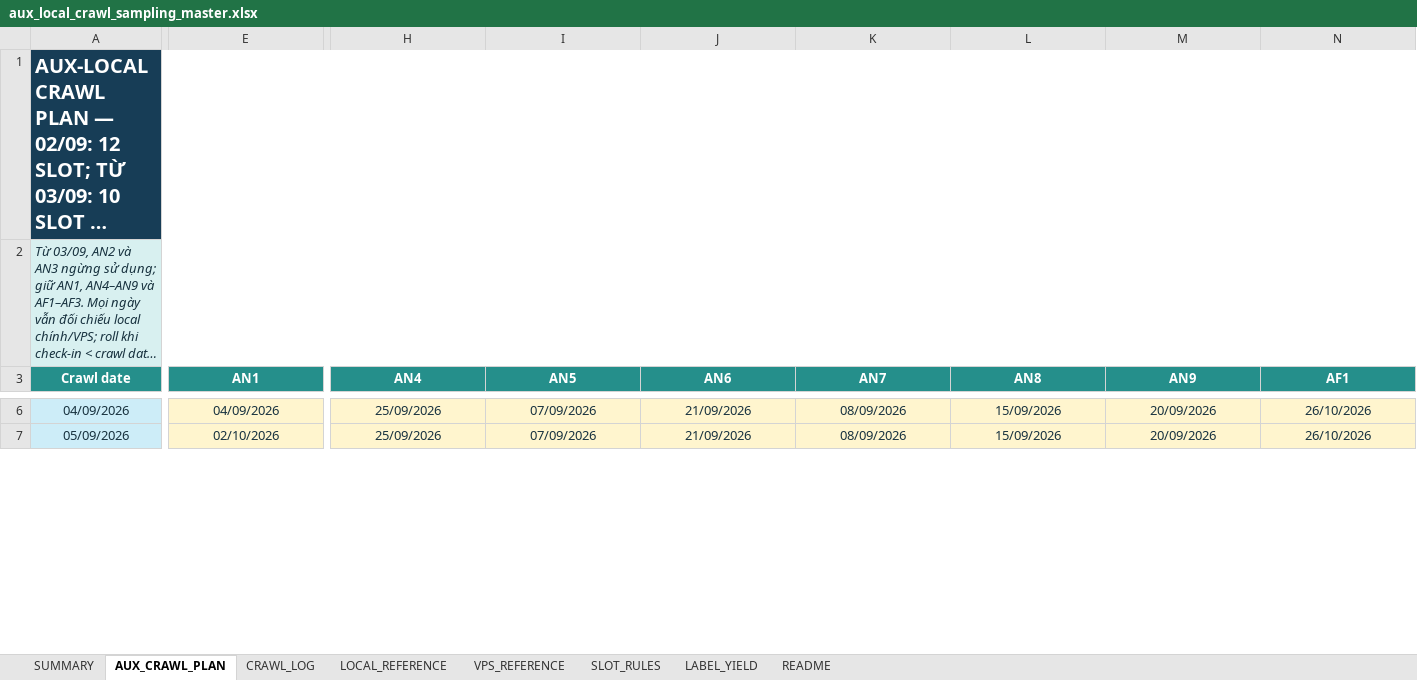
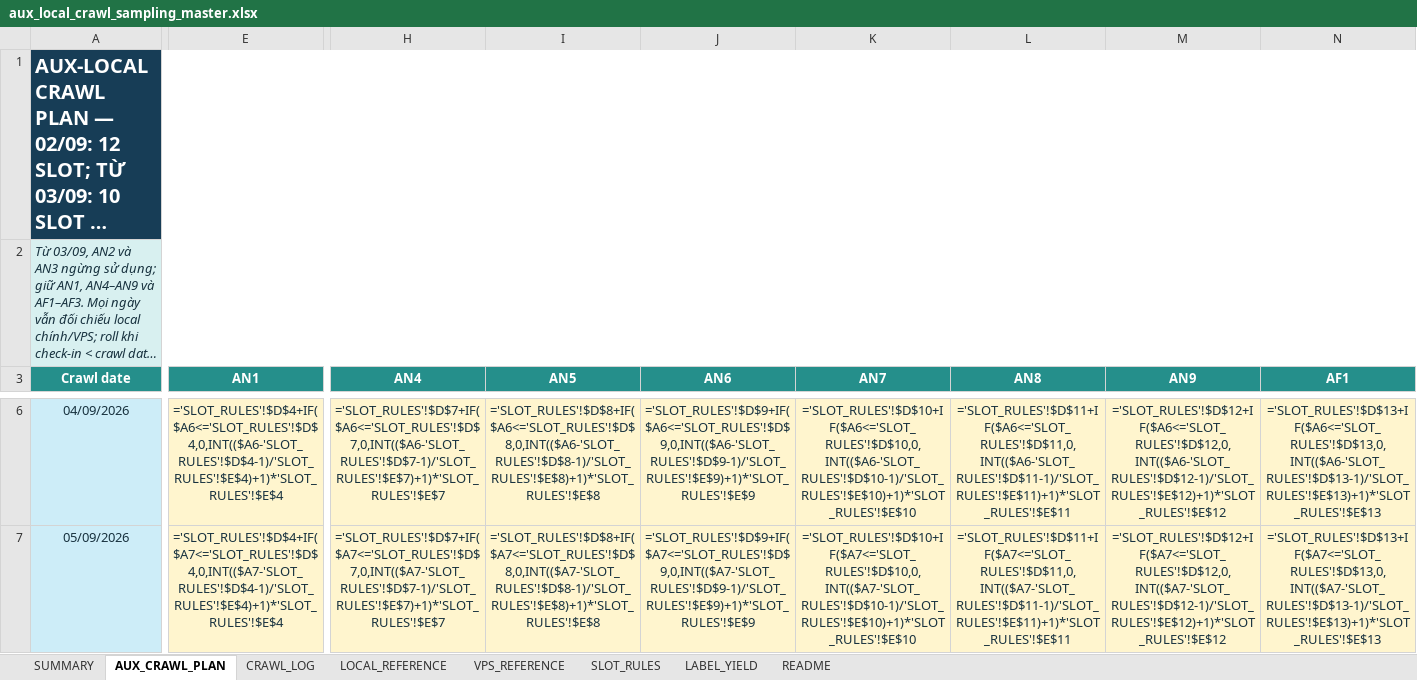
Before and after one commit to Andnm/capstone-master, an Excel workbook: outputs/aux-local-crawl-planner-20260901/aux_local_crawl_sampling_master.xlsx, sheet AUX_CRAWL_PLAN, drawn as a sheet; only a part is shown, gaps mark what is left out; long unchanged cells end in …; values as stored, in another font and other column widths than the file's, no borders; formulas without a stored value are shown as written; the diff covers the shown part only; the diff names each change by its address in the sheet, - before the commit and + after, or states it on an @@ line.

Commit message:
feat: update crawl 4/10

```diff
--- a/outputs/aux-local-crawl-planner-20260901/aux_local_crawl_sampling_master.xlsx (sheet AUX_CRAWL_PLAN)
+++ b/outputs/aux-local-crawl-planner-20260901/aux_local_crawl_sampling_master.xlsx (sheet AUX_CRAWL_PLAN)
-E6 (AN1): 04/09/2026
+E6 (AN1): ='SLOT_RULES'!$D$4+IF($A6<='SLOT_RULES'!$D$4,0,INT(($A6-'SLOT_RULES'!$D$4-1)/'SLOT_RULES'!$E$4)+1)*'SLOT_RULES'!$E$4
-H6 (AN4): 25/09/2026
+H6 (AN4): ='SLOT_RULES'!$D$7+IF($A6<='SLOT_RULES'!$D$7,0,INT(($A6-'SLOT_RULES'!$D$7-1)/'SLOT_RULES'!$E$7)+1)*'SLOT_RULES'!$E$7
-I6 (AN5): 07/09/2026
+I6 (AN5): ='SLOT_RULES'!$D$8+IF($A6<='SLOT_RULES'!$D$8,0,INT(($A6-'SLOT_RULES'!$D$8-1)/'SLOT_RULES'!$E$8)+1)*'SLOT_RULES'!$E$8
-J6 (AN6): 21/09/2026
+J6 (AN6): ='SLOT_RULES'!$D$9+IF($A6<='SLOT_RULES'!$D$9,0,INT(($A6-'SLOT_RULES'!$D$9-1)/'SLOT_RULES'!$E$9)+1)*'SLOT_RULES'!$E$9
-K6 (AN7): 08/09/2026
+K6 (AN7): ='SLOT_RULES'!$D$10+IF($A6<='SLOT_RULES'!$D$10,0,INT(($A6-'SLOT_RULES'!$D$10-1)/'SLOT_RULES'!$E$10)+1)*'SLOT_RULES'!$E$10
-L6 (AN8): 15/09/2026
+L6 (AN8): ='SLOT_RULES'!$D$11+IF($A6<='SLOT_RULES'!$D$11,0,INT(($A6-'SLOT_RULES'!$D$11-1)/'SLOT_RULES'!$E$11)+1)*'SLOT_RULES'!$E$11
-M6 (AN9): 20/09/2026
+M6 (AN9): ='SLOT_RULES'!$D$12+IF($A6<='SLOT_RULES'!$D$12,0,INT(($A6-'SLOT_RULES'!$D$12-1)/'SLOT_RULES'!$E$12)+1)*'SLOT_RULES'!$E$12
-N6 (AF1): 26/10/2026
+N6 (AF1): ='SLOT_RULES'!$D$13+IF($A6<='SLOT_RULES'!$D$13,0,INT(($A6-'SLOT_RULES'!$D$13-1)/'SLOT_RULES'!$E$13)+1)*'SLOT_RULES'!$E$13
-E7 (AN1): 02/10/2026
+E7 (AN1): ='SLOT_RULES'!$D$4+IF($A7<='SLOT_RULES'!$D$4,0,INT(($A7-'SLOT_RULES'!$D$4-1)/'SLOT_RULES'!$E$4)+1)*'SLOT_RULES'!$E$4
-H7 (AN4): 25/09/2026
+H7 (AN4): ='SLOT_RULES'!$D$7+IF($A7<='SLOT_RULES'!$D$7,0,INT(($A7-'SLOT_RULES'!$D$7-1)/'SLOT_RULES'!$E$7)+1)*'SLOT_RULES'!$E$7
-I7 (AN5): 07/09/2026
+I7 (AN5): ='SLOT_RULES'!$D$8+IF($A7<='SLOT_RULES'!$D$8,0,INT(($A7-'SLOT_RULES'!$D$8-1)/'SLOT_RULES'!$E$8)+1)*'SLOT_RULES'!$E$8
-J7 (AN6): 21/09/2026
+J7 (AN6): ='SLOT_RULES'!$D$9+IF($A7<='SLOT_RULES'!$D$9,0,INT(($A7-'SLOT_RULES'!$D$9-1)/'SLOT_RULES'!$E$9)+1)*'SLOT_RULES'!$E$9
-K7 (AN7): 08/09/2026
+K7 (AN7): ='SLOT_RULES'!$D$10+IF($A7<='SLOT_RULES'!$D$10,0,INT(($A7-'SLOT_RULES'!$D$10-1)/'SLOT_RULES'!$E$10)+1)*'SLOT_RULES'!$E$10
-L7 (AN8): 15/09/2026
+L7 (AN8): ='SLOT_RULES'!$D$11+IF($A7<='SLOT_RULES'!$D$11,0,INT(($A7-'SLOT_RULES'!$D$11-1)/'SLOT_RULES'!$E$11)+1)*'SLOT_RULES'!$E$11
-M7 (AN9): 20/09/2026
+M7 (AN9): ='SLOT_RULES'!$D$12+IF($A7<='SLOT_RULES'!$D$12,0,INT(($A7-'SLOT_RULES'!$D$12-1)/'SLOT_RULES'!$E$12)+1)*'SLOT_RULES'!$E$12
-N7 (AF1): 26/10/2026
+N7 (AF1): ='SLOT_RULES'!$D$13+IF($A7<='SLOT_RULES'!$D$13,0,INT(($A7-'SLOT_RULES'!$D$13-1)/'SLOT_RULES'!$E$13)+1)*'SLOT_RULES'!$E$13
```
Also changed, not shown: 1516 edited cells elsewhere in this sheet, sheet CRAWL_LOG, sheet SUMMARY, 1 other file.
